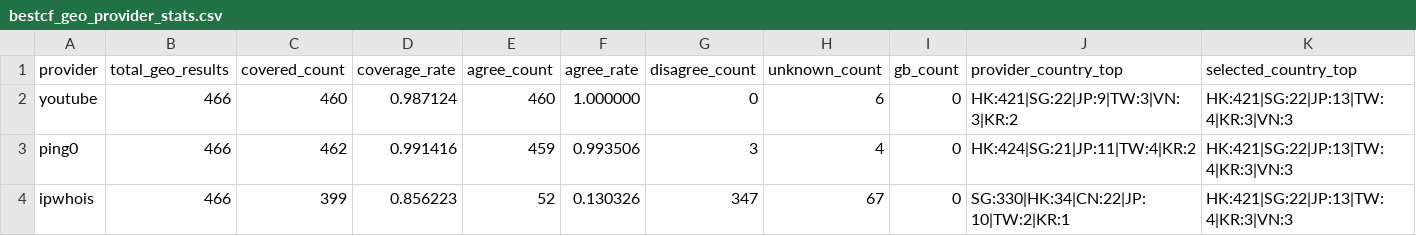
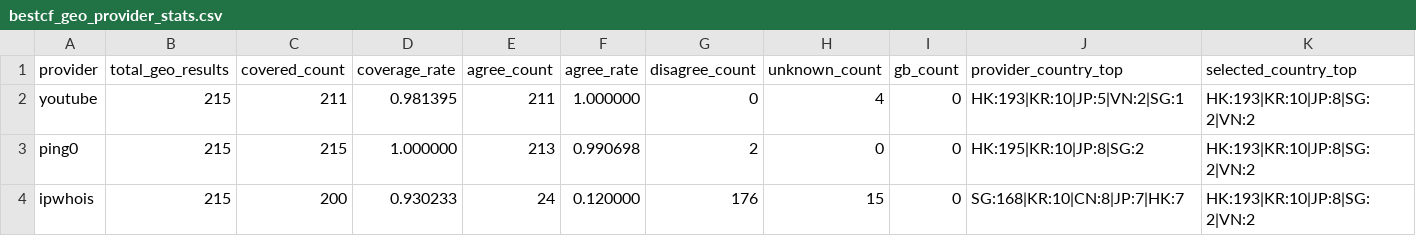
Before and after one commit to User-Pass320/bestcf-auto, a CSV file: public/bestcf_geo_provider_stats.csv, drawn as a sheet.

```diff
--- a/public/bestcf_geo_provider_stats.csv
+++ b/public/bestcf_geo_provider_stats.csv
@@ -1,4 +1,4 @@
 provider,total_geo_results,covered_count,coverage_rate,agree_count,agree_rate,disagree_count,unknown_count,gb_count,provider_country_top,selected_country_top
-youtube,466,460,0.987124,460,1.000000,0,6,0,HK:421|SG:22|JP:9|TW:3|VN:3|KR:2,HK:421|SG:22|JP:13|TW:4|KR:3|VN:3
-ping0,466,462,0.991416,459,0.993506,3,4,0,HK:424|SG:21|JP:11|TW:4|KR:2,HK:421|SG:22|JP:13|TW:4|KR:3|VN:3
-ipwhois,466,399,0.856223,52,0.130326,347,67,0,SG:330|HK:34|CN:22|JP:10|TW:2|KR:1,HK:421|SG:22|JP:13|TW:4|KR:3|VN:3
+youtube,215,211,0.981395,211,1.000000,0,4,0,HK:193|KR:10|JP:5|VN:2|SG:1,HK:193|KR:10|JP:8|SG:2|VN:2
+ping0,215,215,1.000000,213,0.990698,2,0,0,HK:195|KR:10|JP:8|SG:2,HK:193|KR:10|JP:8|SG:2|VN:2
+ipwhois,215,200,0.930233,24,0.120000,176,15,0,SG:168|KR:10|CN:8|JP:7|HK:7,HK:193|KR:10|JP:8|SG:2|VN:2
```
Also changed, not shown: public/bestcf_region_counts.csv, public/bestcf_sources.csv, 4 other files.
